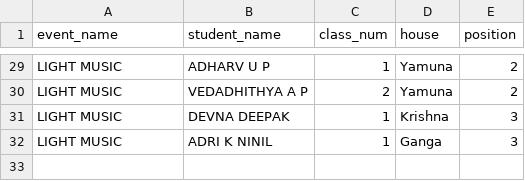
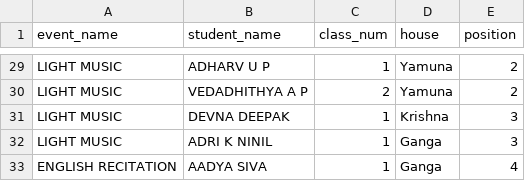
Before and after one commit to SameekshaBVB/Sameeksha, a CSV file: cat1_individual.csv, drawn as a sheet; only a part is shown, gaps mark what is left out; the diff names each change by its address in the sheet, - before the commit and + after, or states it on an @@ line.

Commit message:
Update cat1_individual.csv

```diff
--- a/cat1_individual.csv
+++ b/cat1_individual.csv
+row 33: ENGLISH RECITATION | AADYA SIVA | 1 | Ganga | 4
```
